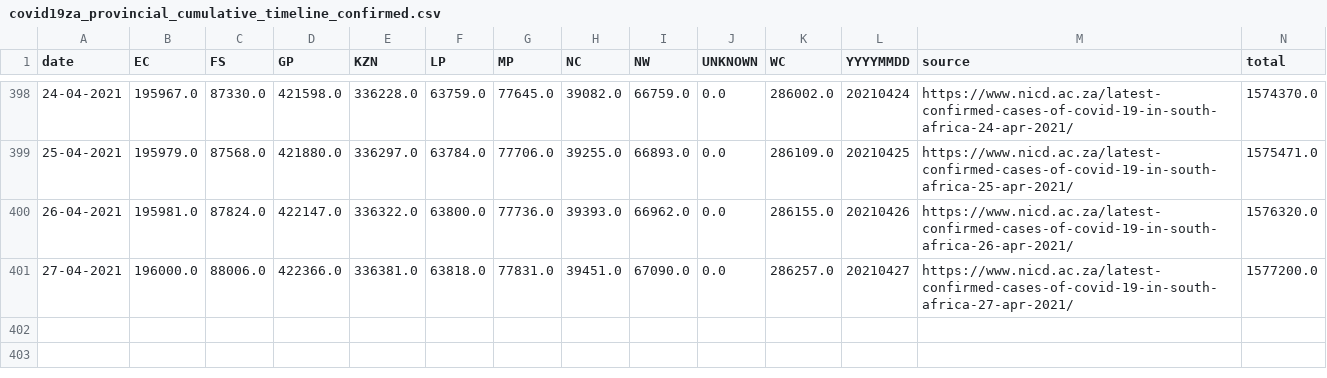
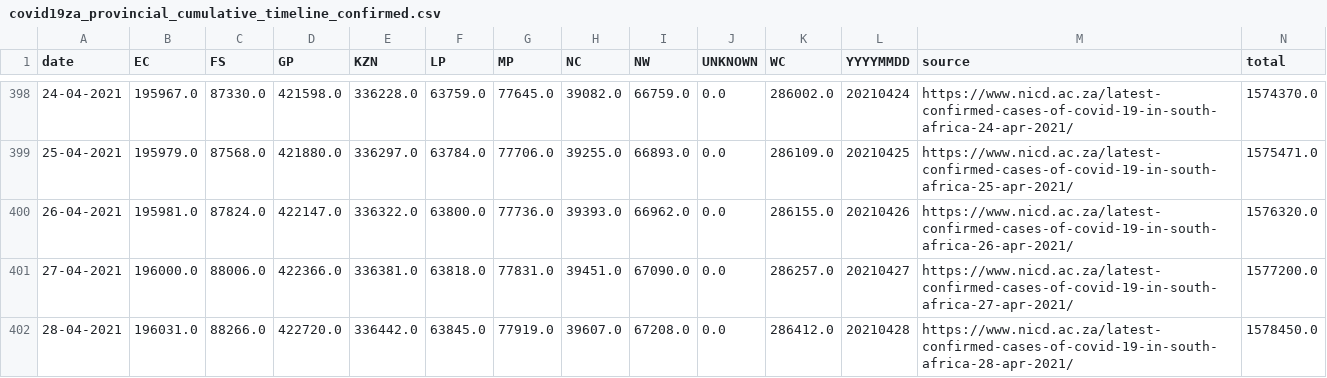
Before and after one commit to SimonRosen173/Covid19SAData_Data, a CSV file: data/scraped/covid19za_provincial_cumulative_timeline_confirmed.csv, drawn as a sheet; only a part is shown, gaps mark what is left out; the diff names each change by its address in the sheet, - before the commit and + after, or states it on an @@ line.

Commit message:
Data updated @ Thu Apr 29 04:13:09 UTC 2021

```diff
--- a/data/scraped/covid19za_provincial_cumulative_timeline_confirmed.csv
+++ b/data/scraped/covid19za_provincial_cumulative_timeline_confirmed.csv
+row 402: 28-04-2021 | 196031.0 | 88266.0 | 422720.0 | 336442.0 | 63845.0 | 77919.0 | 39607.0 | 67208.0 | 0.0 | 286412.0 | 20210428 | https://www.nicd.ac.za/latest-confirmed-cases-of-covid-19-in-south-africa-28-apr-2021/ | 1578450.0
```
